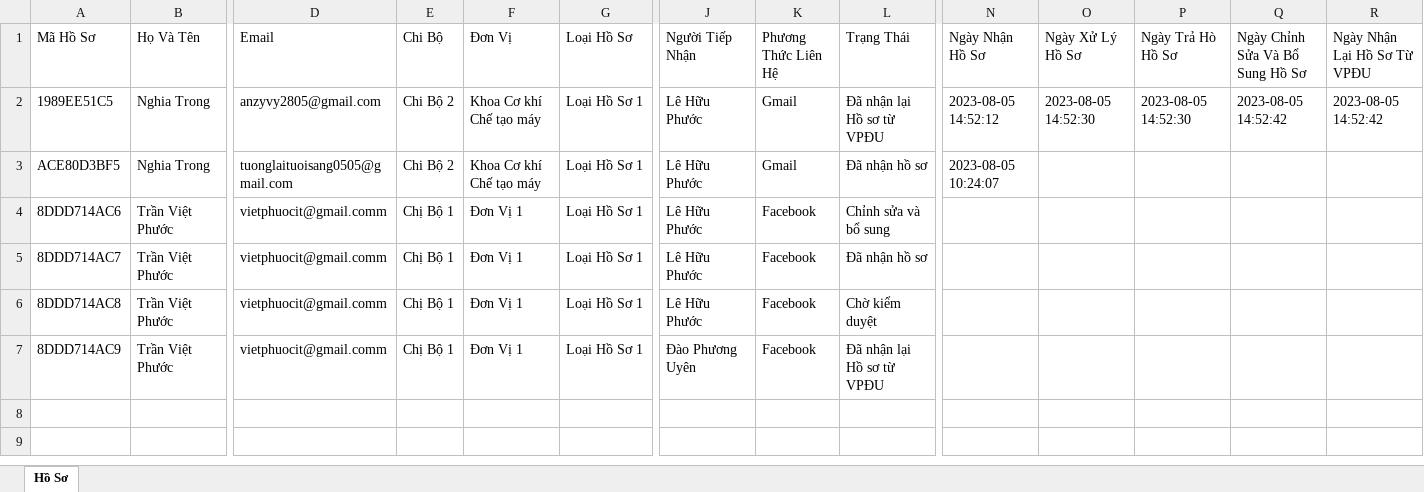
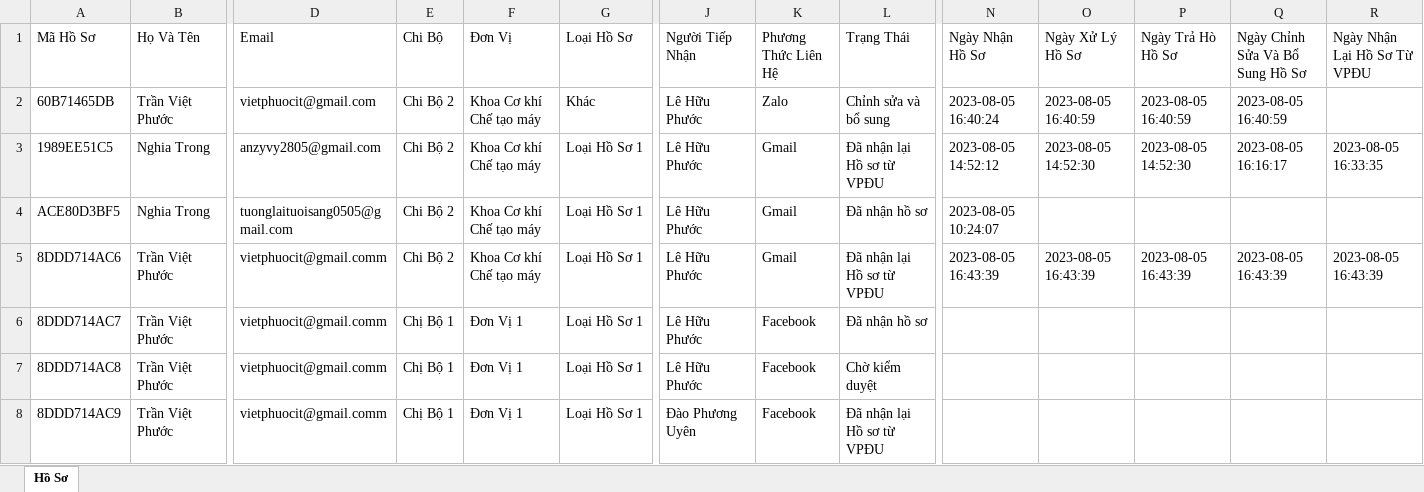
Before and after one commit to phuocit0201/ManageInfomation, an Excel workbook: public/build/excel/HOSO.xlsx, sheet Hồ Sơ, drawn as a sheet; only a part is shown, gaps mark what is left out; values as stored, in another font and other column widths than the file's, no borders; addresses are those after the commit; rows hold the shown columns only; the diff names each change by its address in the sheet, - before the commit and + after, or states it on an @@ line.

```diff
--- a/public/build/excel/HOSO.xlsx (sheet Hồ Sơ)
+++ b/public/build/excel/HOSO.xlsx (sheet Hồ Sơ)
+row 2: 60B71465DB | Trần Việt Phước | vietphuocit@gmail.com | Chi Bộ 2 | Khoa Cơ khí Chế tạo máy | Khác | Lê Hữu Phước | Zalo | Chỉnh sửa và bổ sung | 2023-08-05 16:40:24 | 2023-08-05 16:40:59 | 2023-08-05 16:40:59 | 2023-08-05 16:40:59
-Q3 (Ngày Chỉnh Sửa Và Bổ Sung Hồ Sơ): 2023-08-05 14:52:42
+Q3 (Ngày Chỉnh Sửa Và Bổ Sung Hồ Sơ): 2023-08-05 16:16:17
-R3 (Ngày Nhận Lại Hồ Sơ Từ VPĐU): 2023-08-05 14:52:42
+R3 (Ngày Nhận Lại Hồ Sơ Từ VPĐU): 2023-08-05 16:33:35
-E5 (Chi Bộ): Chị Bộ 1
+E5 (Chi Bộ): Chi Bộ 2
-F5 (Đơn Vị): Đơn Vị 1
+F5 (Đơn Vị): Khoa Cơ khí Chế tạo máy
-K5 (Phương Thức Liên Hệ): Facebook
+K5 (Phương Thức Liên Hệ): Gmail
-L5 (Trạng Thái): Chỉnh sửa và bổ sung
+L5 (Trạng Thái): Đã nhận lại Hồ sơ từ VPĐU
-N5 (Ngày Nhận Hồ Sơ): (empty)
+N5 (Ngày Nhận Hồ Sơ): 2023-08-05 16:43:39
-O5 (Ngày Xử Lý Hồ Sơ): (empty)
+O5 (Ngày Xử Lý Hồ Sơ): 2023-08-05 16:43:39
-P5 (Ngày Trả Hò Hồ Sơ): (empty)
+P5 (Ngày Trả Hò Hồ Sơ): 2023-08-05 16:43:39
-Q5 (Ngày Chỉnh Sửa Và Bổ Sung Hồ Sơ): (empty)
+Q5 (Ngày Chỉnh Sửa Và Bổ Sung Hồ Sơ): 2023-08-05 16:43:39
-R5 (Ngày Nhận Lại Hồ Sơ Từ VPĐU): (empty)
+R5 (Ngày Nhận Lại Hồ Sơ Từ VPĐU): 2023-08-05 16:43:39
```
Also changed, not shown: 20 other files.
